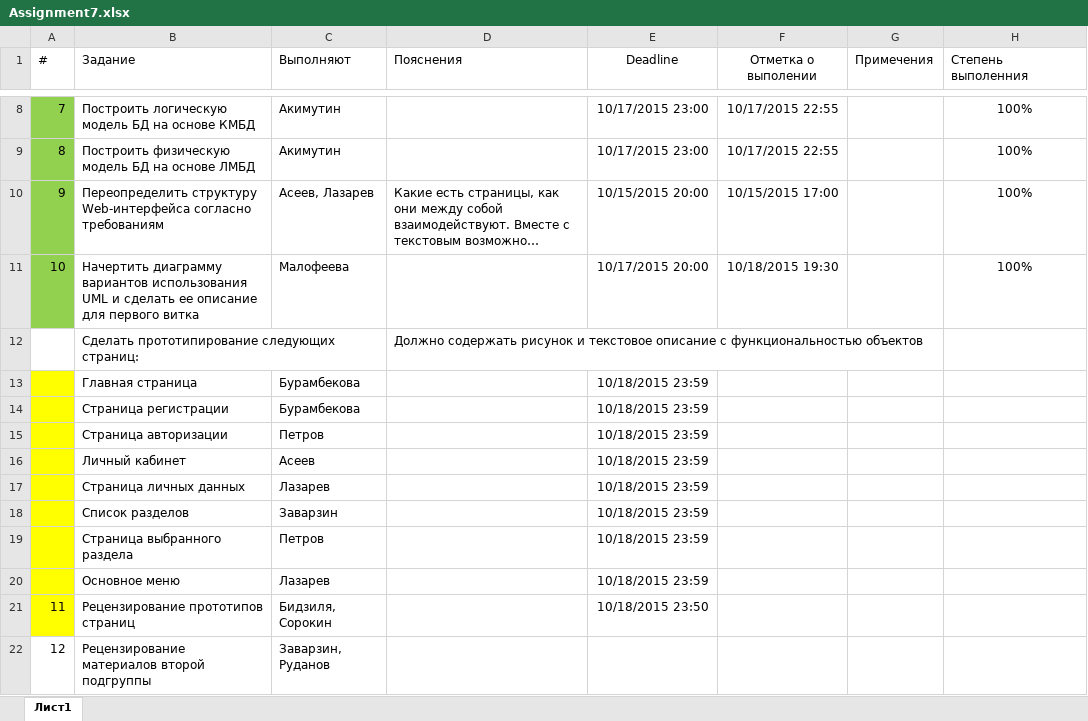
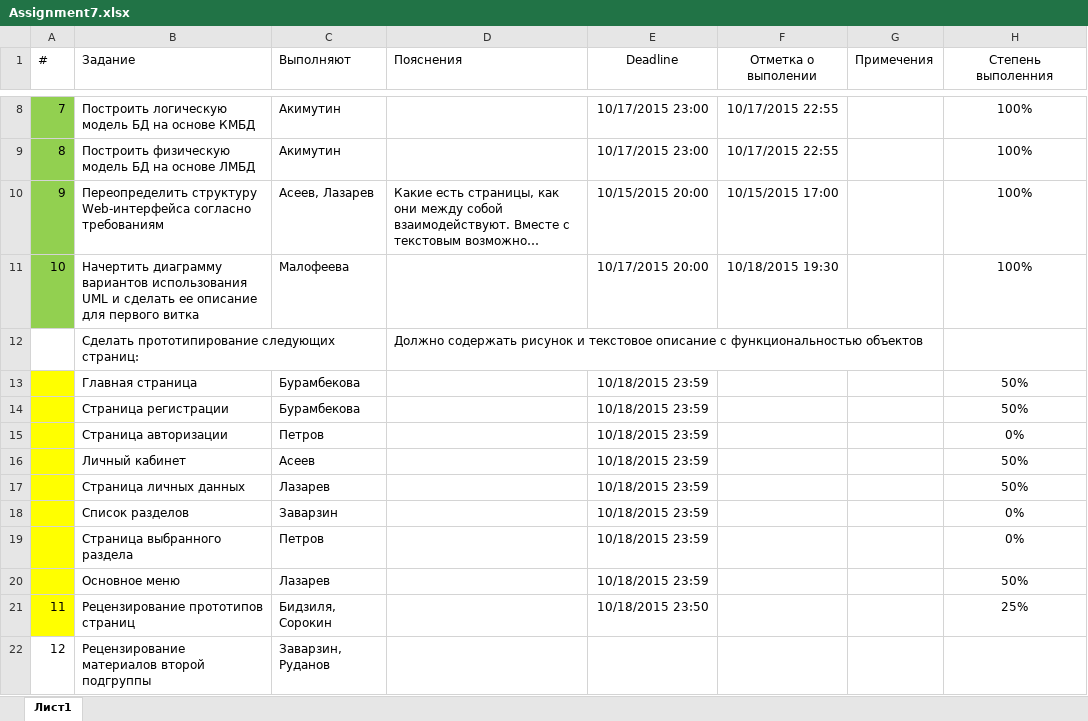
Before and after one commit to SorokinStanislav/UPP, an Excel workbook: Week7. Final_requirments/Assignment7.xlsx, sheet Лист1, drawn as a sheet; only a part is shown, gaps mark what is left out; long unchanged cells end in …; values as stored, in another font and other column widths than the file's, no borders; the diff names each change by its address in the sheet, - before the commit and + after, or states it on an @@ line.

Commit message:
week 7 finish

```diff
--- a/Week7. Final_requirments/Assignment7.xlsx (sheet Лист1)
+++ b/Week7. Final_requirments/Assignment7.xlsx (sheet Лист1)
-H1 alignment: left
+H1 alignment: center
-H13:H14 (Степень выполенния): (empty)
+H13:H14 (Степень выполенния): 50%
-H15 (Степень выполенния): (empty)
+H15 (Степень выполенния): 0%
-H16:H17 (Степень выполенния): (empty)
+H16:H17 (Степень выполенния): 50%
-H18:H19 (Степень выполенния): (empty)
+H18:H19 (Степень выполенния): 0%
-H20 (Степень выполенния): (empty)
+H20 (Степень выполенния): 50%
-H21 (Степень выполенния): (empty)
+H21 (Степень выполенния): 25%
```
Also changed, not shown: Total results.xlsx, Week7. Final_requirments/Resume7.xlsx, 2 other files.
